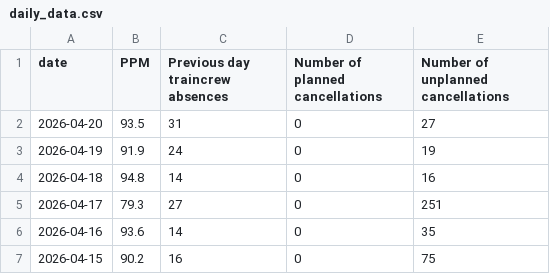
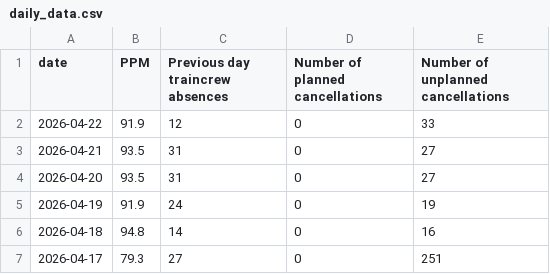
Before and after one commit to nrennie/scotrail-performance, a CSV file: data/daily_data.csv, drawn as a sheet; only a part is shown; the shorter side is filled out with more unchanged rows; the diff names each change by its address in the sheet, - before the commit and + after, or states it on an @@ line.

```diff
--- a/data/daily_data.csv
+++ b/data/daily_data.csv
+row 2: 2026-04-22 | 91.9 | 12 | 0 | 33
+row 3: 2026-04-21 | 93.5 | 31 | 0 | 27
```
Also changed, not shown: data/daily_URLs.csv, 1 other file.
